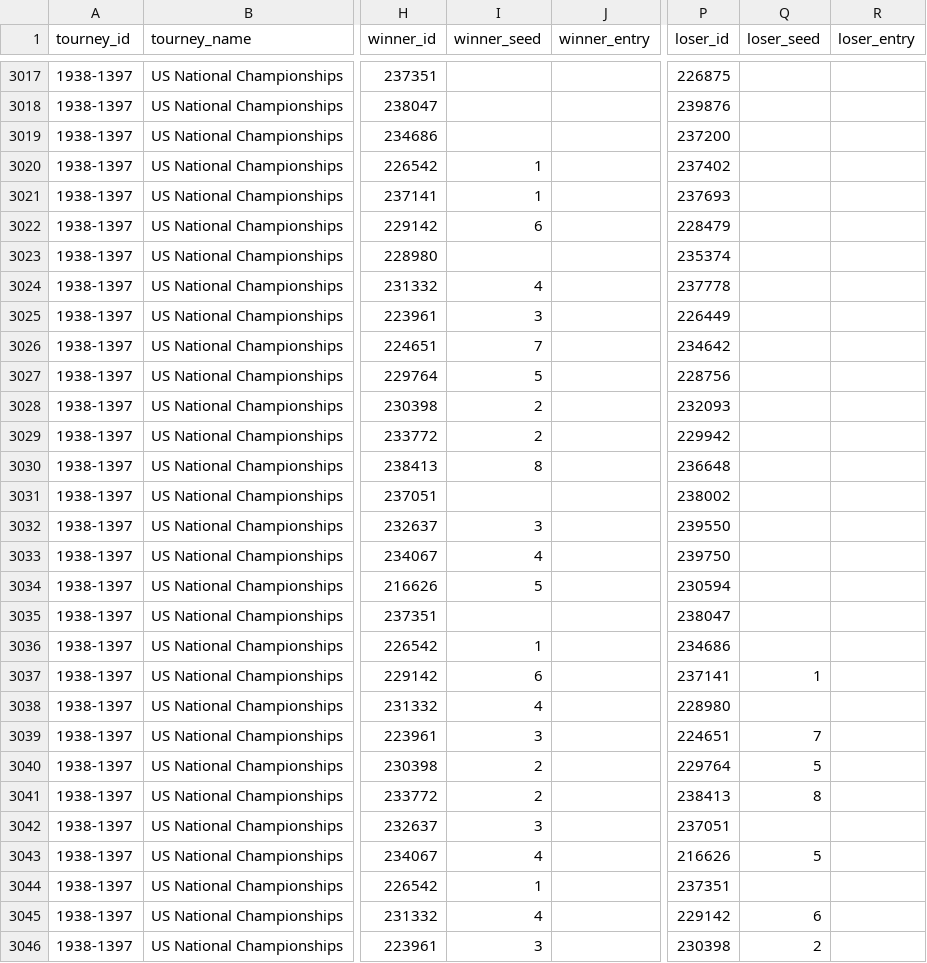
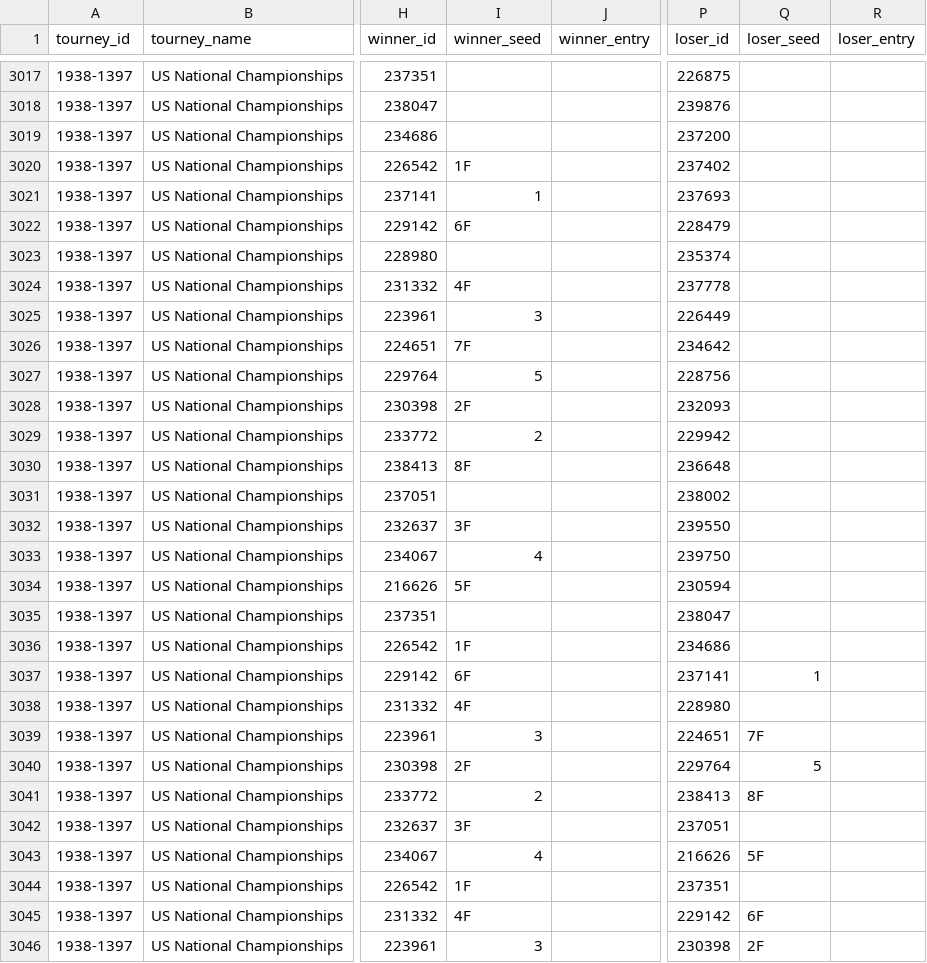
Before and after one commit to JeffSackmann/tennis_wta, a CSV file: wta_matches_1938.csv, drawn as a sheet; only a part is shown, gaps mark what is left out; the diff covers the shown part only; the diff names each change by its address in the sheet, - before the commit and + after, or states it on an @@ line.

```diff
--- a/wta_matches_1938.csv
+++ b/wta_matches_1938.csv
-I3020 (winner_seed): 1
+I3020 (winner_seed): 1F
-I3022 (winner_seed): 6
+I3022 (winner_seed): 6F
-I3024 (winner_seed): 4
+I3024 (winner_seed): 4F
-I3026 (winner_seed): 7
+I3026 (winner_seed): 7F
-I3028 (winner_seed): 2
+I3028 (winner_seed): 2F
-I3030 (winner_seed): 8
+I3030 (winner_seed): 8F
-I3032 (winner_seed): 3
+I3032 (winner_seed): 3F
-I3034 (winner_seed): 5
+I3034 (winner_seed): 5F
-I3036 (winner_seed): 1
+I3036 (winner_seed): 1F
-I3037 (winner_seed): 6
+I3037 (winner_seed): 6F
-I3038 (winner_seed): 4
+I3038 (winner_seed): 4F
-Q3039 (loser_seed): 7
+Q3039 (loser_seed): 7F
-I3040 (winner_seed): 2
+I3040 (winner_seed): 2F
-Q3041 (loser_seed): 8
+Q3041 (loser_seed): 8F
-I3042 (winner_seed): 3
+I3042 (winner_seed): 3F
-Q3043 (loser_seed): 5
+Q3043 (loser_seed): 5F
-I3044 (winner_seed): 1
+I3044 (winner_seed): 1F
-I3045 (winner_seed): 4
+I3045 (winner_seed): 4F
-Q3045 (loser_seed): 6
+Q3045 (loser_seed): 6F
-Q3046 (loser_seed): 2
+Q3046 (loser_seed): 2F
```
Also changed, not shown: 142 edited cells elsewhere in this file, wta_matches_1937.csv, wta_matches_1939.csv, 3 other files.
